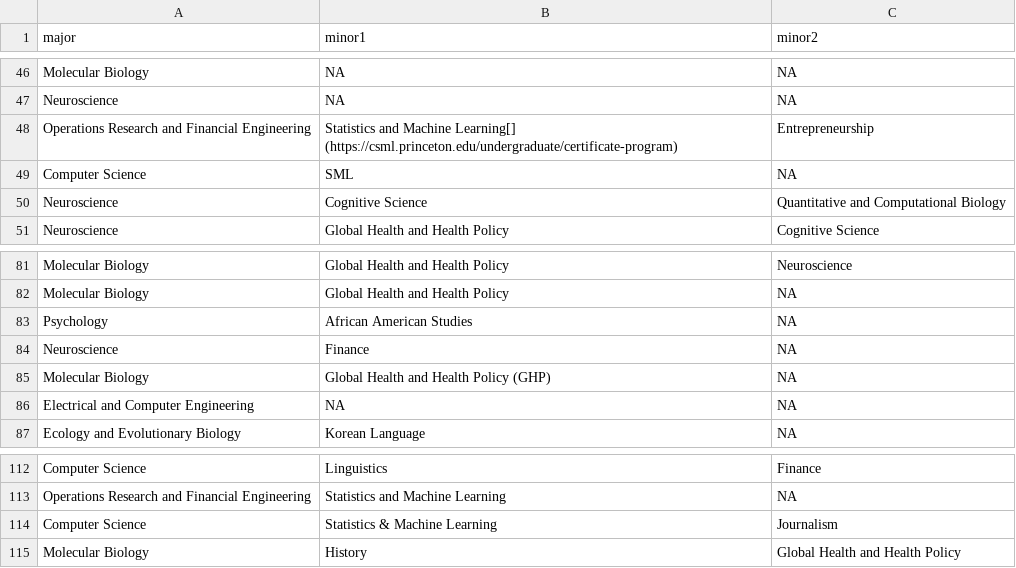
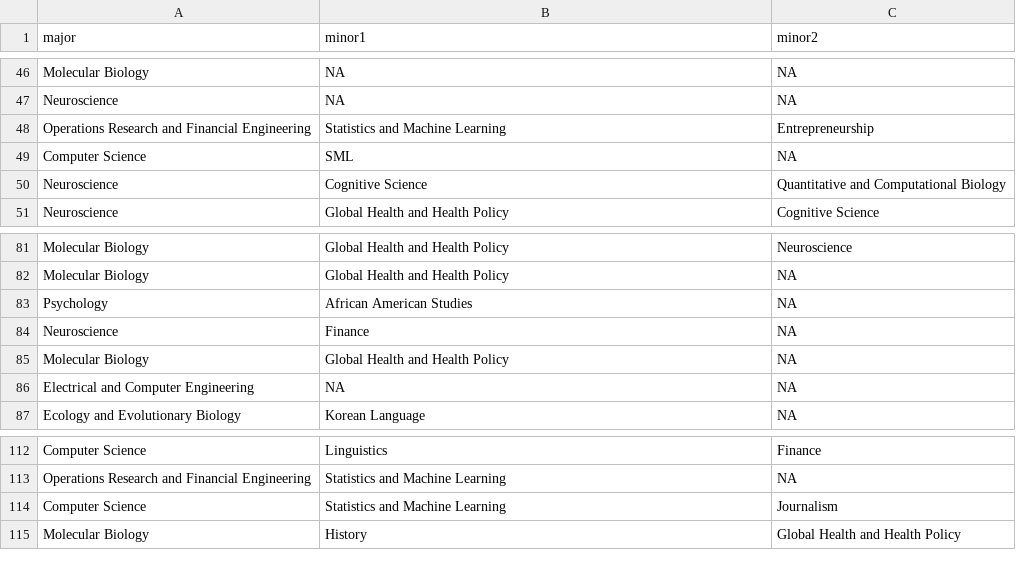
Before and after one commit to dsollberger/sml201slides, a CSV file: posts/05_networks/majors_data.csv, drawn as a sheet; only a part is shown, gaps mark what is left out; the diff names each change by its address in the sheet, - before the commit and + after, or states it on an @@ line.

```diff
--- a/posts/05_networks/majors_data.csv
+++ b/posts/05_networks/majors_data.csv
-B48 (minor1): …and Machine Learning[] (https://csml.princeton.edu/undergraduate/certificate-program)
+B48 (minor1): …and Machine Learning
-B85 (minor1): Global Health and Health Policy (GHP)
+B85 (minor1): Global Health and Health Policy
-B114 (minor1): Statistics & Machine Learning
+B114 (minor1): Statistics and Machine Learning
```
Also changed, not shown: posts/05_networks/classes_data.csv, posts/05_networks/music_data.csv, 50 other files.
